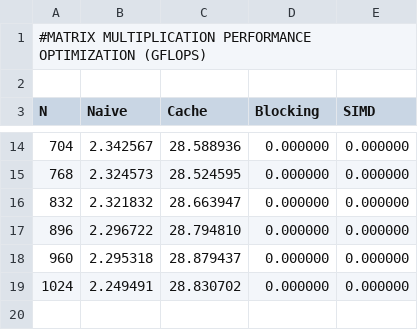
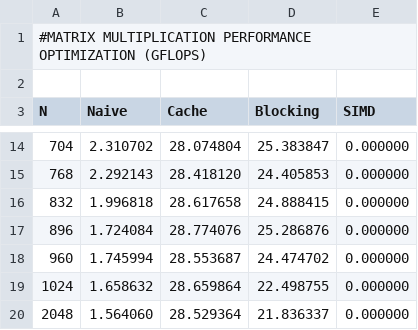
Before and after one commit to monsihv/GEMM, a CSV file: results.csv, drawn as a sheet; only a part is shown, gaps mark what is left out; the diff covers the shown part only.

Commit message:
Added blocking, doesnt seem to work fully but its no longer logical errors

```diff
--- a/results.csv
+++ b/results.csv
@@ -14,6 +14,7 @@ N, Naive, Cache, Blocking, SIMD
-704, 2.342567, 28.588936, 0.000000, 0.000000,
-768, 2.324573, 28.524595, 0.000000, 0.000000,
-832, 2.321832, 28.663947, 0.000000, 0.000000,
-896, 2.296722, 28.794810, 0.000000, 0.000000,
-960, 2.295318, 28.879437, 0.000000, 0.000000,
-1024, 2.249491, 28.830702, 0.000000, 0.000000,
+704, 2.310702, 28.074804, 25.383847, 0.000000,
+768, 2.292143, 28.418120, 24.405853, 0.000000,
+832, 1.996818, 28.617658, 24.888415, 0.000000,
+896, 1.724084, 28.774076, 25.286876, 0.000000,
+960, 1.745994, 28.553687, 24.474702, 0.000000,
+1024, 1.658632, 28.659864, 22.498755, 0.000000,
+2048, 1.564060, 28.529364, 21.836337, 0.000000,
```
Also changed, not shown: 30 edited cells elsewhere in this file, 3 other files.
